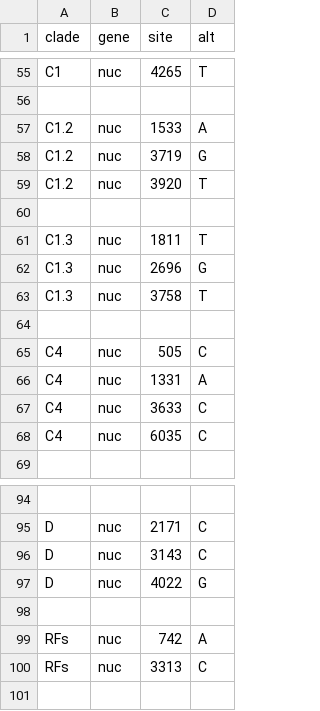
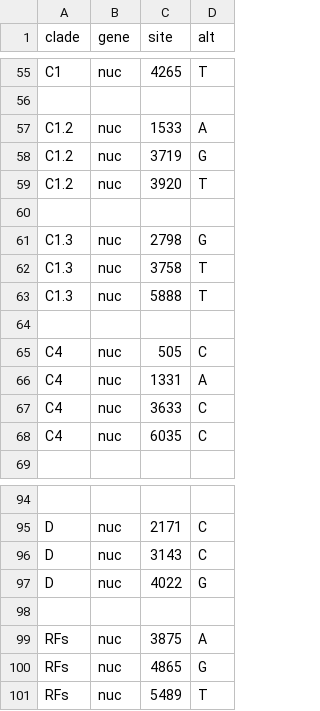
Before and after one commit to hodcroftlab/nextclade_a71, a TSV file: resources/clades.tsv, drawn as a sheet; only a part is shown, gaps mark what is left out.

```diff
--- a/resources/clades.tsv
+++ b/resources/clades.tsv
@@ -60,5 +60,5 @@ C1.2	nuc	3920	T
 
-C1.3	nuc	1811	T
-C1.3	nuc	2696	G
+C1.3	nuc	2798	G
 C1.3	nuc	3758	T
+C1.3	nuc	5888	T
 
@@ -98,3 +98,4 @@ D	nuc	4022	G
 
-RFs	nuc	742	A
-RFs	nuc	3313	C
+RFs	nuc	3875	A
+RFs	nuc	4865	G
+RFs	nuc	5489	T
```
Also changed, not shown: 3 other files.
